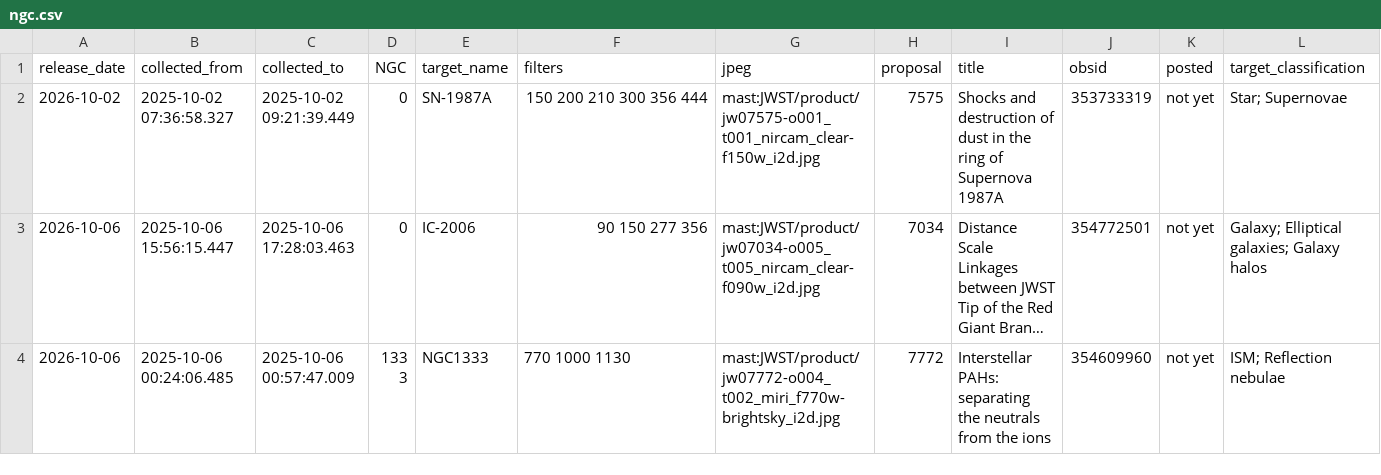
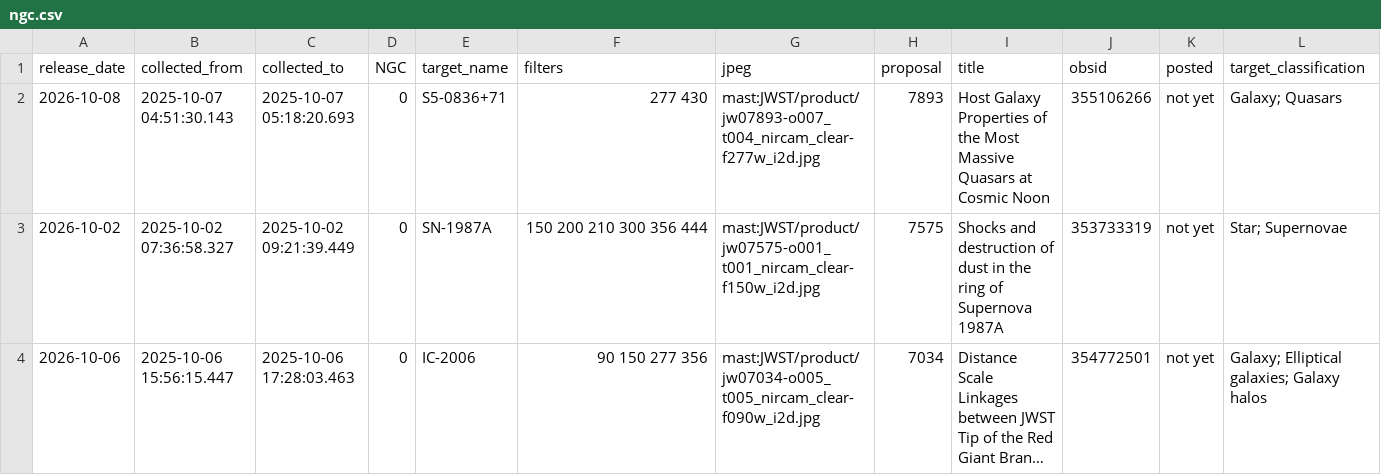
Before and after one commit to yuval-harpaz/astro, a CSV file: ngc.csv, drawn as a sheet; only a part is shown; the shorter side is filled out with more unchanged rows; long unchanged cells end in ….

```diff
--- a/ngc.csv
+++ b/ngc.csv
@@ -1,2 +1,3 @@
 release_date,collected_from,collected_to,NGC,target_name,filters,jpeg,proposal,title,obsid,posted,target_classification
+2026-10-08,2025-10-07 04:51:30.143,2025-10-07 05:18:20.693,0,S5-0836+71,277 430,mast:JWST/product/jw07893-o007_t004_nircam_clear-f277w_i2d.jpg,7893,Host Galaxy Properties of the Most Massive Quasars at Cosmic Noon,355106266,not yet,Galaxy; Quasars
 2026-10-02,2025-10-02 07:36:58.327,2025-10-02 09:21:39.449,0,SN-1987A,150 200 210 300 356 444,mast:JWST/product/jw07575-o001_t001_nircam_clear-f150w_i2d.jpg,7575,Shocks and destruction of dust in the ring of Supernova 1987A,353733319,not yet,Star; Supernovae
```
